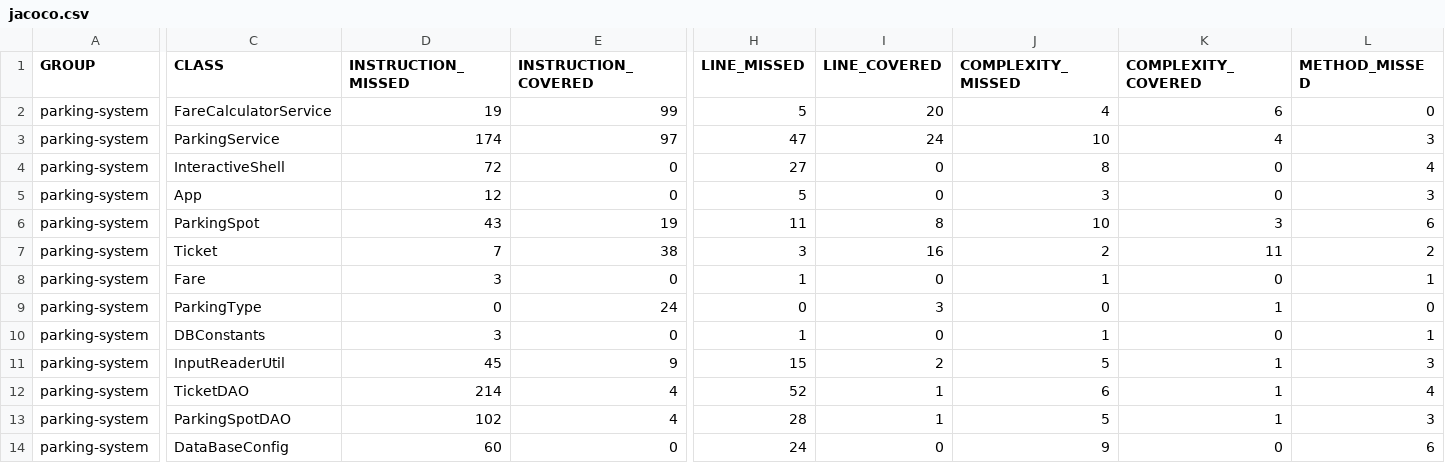
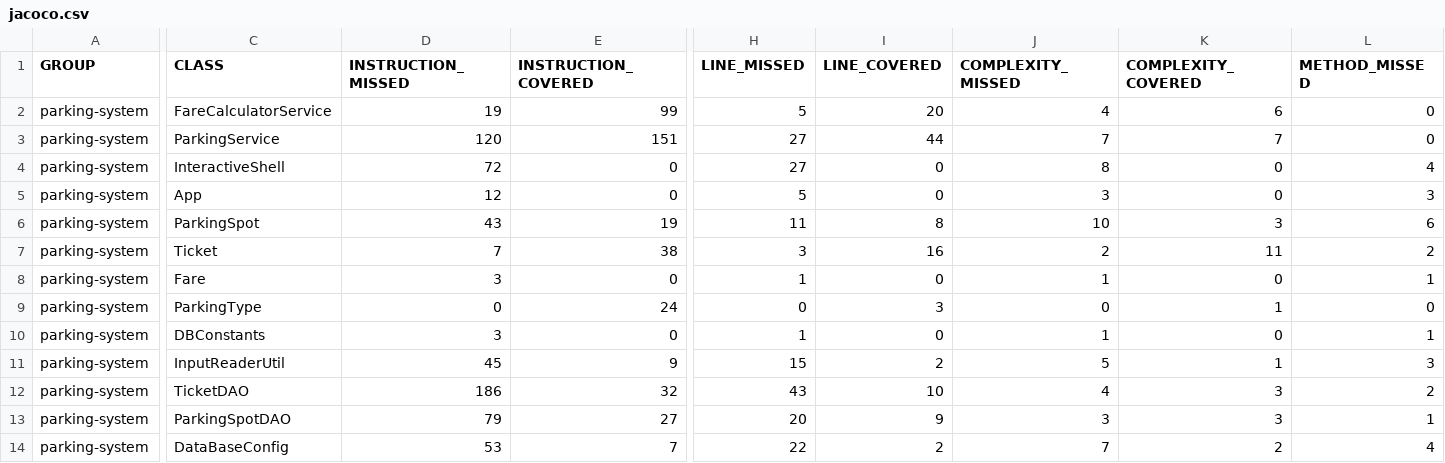
Before and after one commit to vincsaig/P5_Project_Parking, a CSV file: target/site/jacoco/jacoco.csv, drawn as a sheet; only a part is shown, gaps mark what is left out; the diff covers the shown part only; the diff names each change by its address in the sheet, - before the commit and + after, or states it on an @@ line.

```diff
--- a/target/site/jacoco/jacoco.csv
+++ b/target/site/jacoco/jacoco.csv
-D3 (INSTRUCTION_MISSED): 174
+D3 (INSTRUCTION_MISSED): 120
-E3 (INSTRUCTION_COVERED): 97
+E3 (INSTRUCTION_COVERED): 151
-H3 (LINE_MISSED): 47
+H3 (LINE_MISSED): 27
-I3 (LINE_COVERED): 24
+I3 (LINE_COVERED): 44
-J3 (COMPLEXITY_MISSED): 10
+J3 (COMPLEXITY_MISSED): 7
-K3 (COMPLEXITY_COVERED): 4
+K3 (COMPLEXITY_COVERED): 7
-L3 (METHOD_MISSED): 3
+L3 (METHOD_MISSED): 0
-D12 (INSTRUCTION_MISSED): 214
+D12 (INSTRUCTION_MISSED): 186
-E12 (INSTRUCTION_COVERED): 4
+E12 (INSTRUCTION_COVERED): 32
-H12 (LINE_MISSED): 52
+H12 (LINE_MISSED): 43
-I12 (LINE_COVERED): 1
+I12 (LINE_COVERED): 10
-J12 (COMPLEXITY_MISSED): 6
+J12 (COMPLEXITY_MISSED): 4
-K12:K13 (COMPLEXITY_COVERED): 1
+K12:K13 (COMPLEXITY_COVERED): 3
-L12 (METHOD_MISSED): 4
+L12 (METHOD_MISSED): 2
-D13 (INSTRUCTION_MISSED): 102
+D13 (INSTRUCTION_MISSED): 79
-E13 (INSTRUCTION_COVERED): 4
+E13 (INSTRUCTION_COVERED): 27
-H13 (LINE_MISSED): 28
+H13 (LINE_MISSED): 20
-I13 (LINE_COVERED): 1
+I13 (LINE_COVERED): 9
-J13 (COMPLEXITY_MISSED): 5
+J13 (COMPLEXITY_MISSED): 3
-L13 (METHOD_MISSED): 3
+L13 (METHOD_MISSED): 1
-D14 (INSTRUCTION_MISSED): 60
+D14 (INSTRUCTION_MISSED): 53
-E14 (INSTRUCTION_COVERED): 0
+E14 (INSTRUCTION_COVERED): 7
-H14 (LINE_MISSED): 24
+H14 (LINE_MISSED): 22
-I14 (LINE_COVERED): 0
+I14 (LINE_COVERED): 2
-J14 (COMPLEXITY_MISSED): 9
+J14 (COMPLEXITY_MISSED): 7
-K14 (COMPLEXITY_COVERED): 0
+K14 (COMPLEXITY_COVERED): 2
-L14 (METHOD_MISSED): 6
+L14 (METHOD_MISSED): 4
```
Also changed, not shown: 6 edited cells elsewhere in this file, 50 other files.
